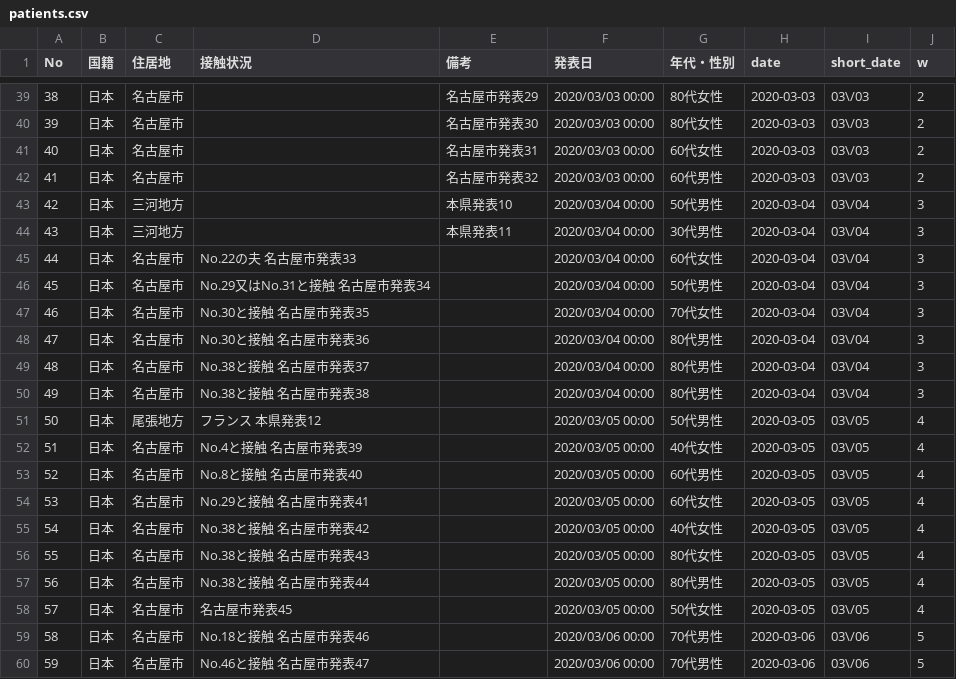
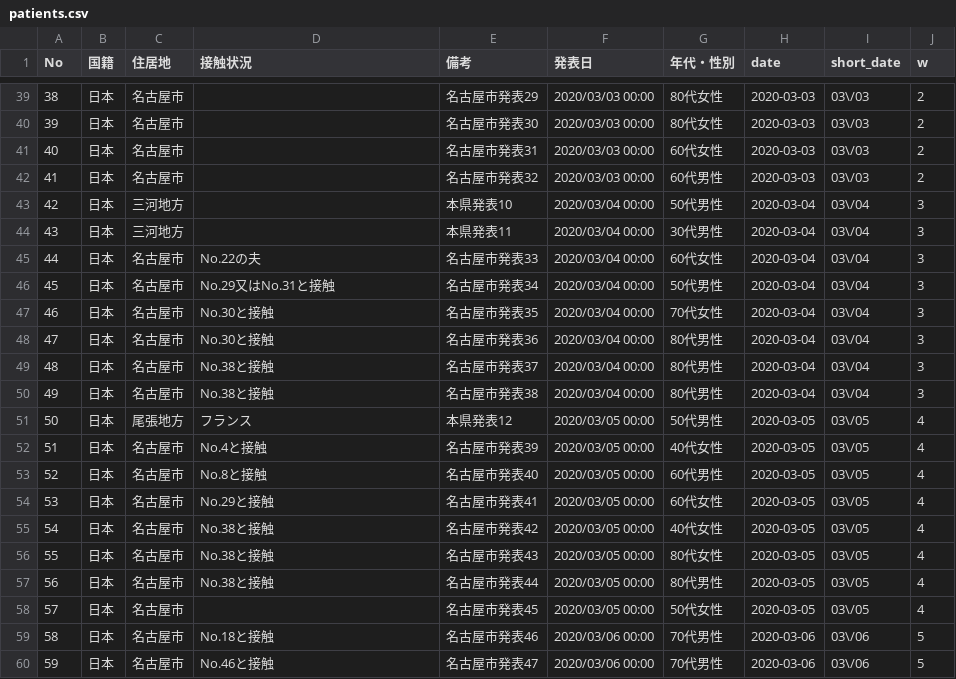
Before and after one commit to Miura55/convid-19-scrape, a CSV file: patients.csv, drawn as a sheet; only a part is shown, gaps mark what is left out; the diff covers the shown part only.

```diff
--- a/patients.csv
+++ b/patients.csv
@@ -44,17 +44,17 @@ No,国籍,住居地,接触状況,備考,発表日,年代・性別,date,short_dat
 43,日本,三河地方,,本県発表11,2020/03/04 00:00,30代男性,2020-03-04,03\/04,3
-44,日本,名古屋市,No.22の夫 名古屋市発表33,,2020/03/04 00:00,60代女性,2020-03-04,03\/04,3
-45,日本,名古屋市,No.29又はNo.31と接触 名古屋市発表34,,2020/03/04 00:00,50代男性,2020-03-04,03\/04,3
-46,日本,名古屋市,No.30と接触 名古屋市発表35,,2020/03/04 00:00,70代女性,2020-03-04,03\/04,3
-47,日本,名古屋市,No.30と接触 名古屋市発表36,,2020/03/04 00:00,80代男性,2020-03-04,03\/04,3
-48,日本,名古屋市,No.38と接触 名古屋市発表37,,2020/03/04 00:00,80代男性,2020-03-04,03\/04,3
-49,日本,名古屋市,No.38と接触 名古屋市発表38,,2020/03/04 00:00,80代男性,2020-03-04,03\/04,3
-50,日本,尾張地方,フランス 本県発表12,,2020/03/05 00:00,50代男性,2020-03-05,03\/05,4
-51,日本,名古屋市,No.4と接触 名古屋市発表39,,2020/03/05 00:00,40代女性,2020-03-05,03\/05,4
-52,日本,名古屋市,No.8と接触 名古屋市発表40,,2020/03/05 00:00,60代男性,2020-03-05,03\/05,4
-53,日本,名古屋市,No.29と接触 名古屋市発表41,,2020/03/05 00:00,60代女性,2020-03-05,03\/05,4
-54,日本,名古屋市,No.38と接触 名古屋市発表42,,2020/03/05 00:00,40代女性,2020-03-05,03\/05,4
-55,日本,名古屋市,No.38と接触 名古屋市発表43,,2020/03/05 00:00,80代女性,2020-03-05,03\/05,4
-56,日本,名古屋市,No.38と接触 名古屋市発表44,,2020/03/05 00:00,80代男性,2020-03-05,03\/05,4
-57,日本,名古屋市,名古屋市発表45,,2020/03/05 00:00,50代女性,2020-03-05,03\/05,4
-58,日本,名古屋市,No.18と接触 名古屋市発表46,,2020/03/06 00:00,70代男性,2020-03-06,03\/06,5
-59,日本,名古屋市,No.46と接触 名古屋市発表47,,2020/03/06 00:00,70代男性,2020-03-06,03\/06,5
+44,日本,名古屋市,No.22の夫,名古屋市発表33,2020/03/04 00:00,60代女性,2020-03-04,03\/04,3
+45,日本,名古屋市,No.29又はNo.31と接触,名古屋市発表34,2020/03/04 00:00,50代男性,2020-03-04,03\/04,3
+46,日本,名古屋市,No.30と接触,名古屋市発表35,2020/03/04 00:00,70代女性,2020-03-04,03\/04,3
+47,日本,名古屋市,No.30と接触,名古屋市発表36,2020/03/04 00:00,80代男性,2020-03-04,03\/04,3
+48,日本,名古屋市,No.38と接触,名古屋市発表37,2020/03/04 00:00,80代男性,2020-03-04,03\/04,3
+49,日本,名古屋市,No.38と接触,名古屋市発表38,2020/03/04 00:00,80代男性,2020-03-04,03\/04,3
+50,日本,尾張地方,フランス,本県発表12,2020/03/05 00:00,50代男性,2020-03-05,03\/05,4
+51,日本,名古屋市,No.4と接触,名古屋市発表39,2020/03/05 00:00,40代女性,2020-03-05,03\/05,4
+52,日本,名古屋市,No.8と接触,名古屋市発表40,2020/03/05 00:00,60代男性,2020-03-05,03\/05,4
+53,日本,名古屋市,No.29と接触,名古屋市発表41,2020/03/05 00:00,60代女性,2020-03-05,03\/05,4
+54,日本,名古屋市,No.38と接触,名古屋市発表42,2020/03/05 00:00,40代女性,2020-03-05,03\/05,4
+55,日本,名古屋市,No.38と接触,名古屋市発表43,2020/03/05 00:00,80代女性,2020-03-05,03\/05,4
+56,日本,名古屋市,No.38と接触,名古屋市発表44,2020/03/05 00:00,80代男性,2020-03-05,03\/05,4
+57,日本,名古屋市,,名古屋市発表45,2020/03/05 00:00,50代女性,2020-03-05,03\/05,4
+58,日本,名古屋市,No.18と接触,名古屋市発表46,2020/03/06 00:00,70代男性,2020-03-06,03\/06,5
+59,日本,名古屋市,No.46と接触,名古屋市発表47,2020/03/06 00:00,70代男性,2020-03-06,03\/06,5
```
Also changed, not shown: 7 added rows and 72 edited cells elsewhere in this file, 1 other file.
